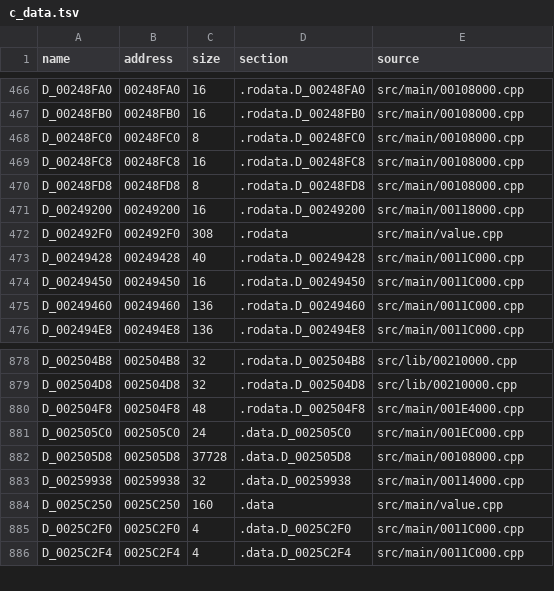
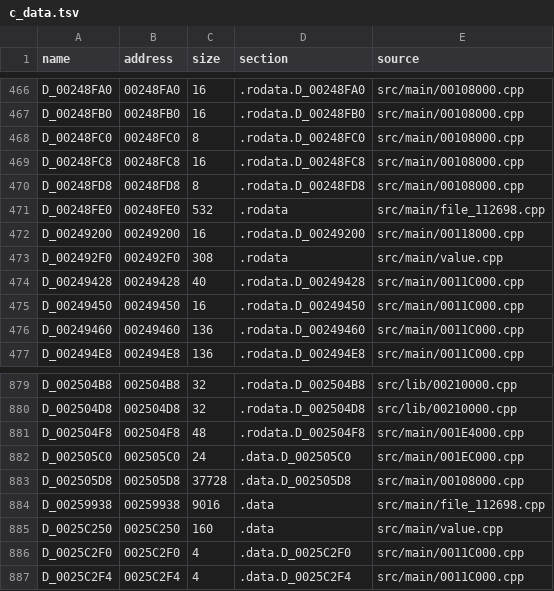
Before and after one commit to OpenThievius/sly1-decomp, a TSV file: config/us/c_data.tsv, drawn as a sheet; only a part is shown, gaps mark what is left out.

```diff
--- a/config/us/c_data.tsv
+++ b/config/us/c_data.tsv
@@ -470,2 +470,3 @@ D_00248FC8	00248FC8	16	.rodata.D_00248FC8	src/main/00108000.cpp
 D_00248FD8	00248FD8	8	.rodata.D_00248FD8	src/main/00108000.cpp
+D_00248FE0	00248FE0	532	.rodata	src/main/file_112698.cpp
 D_00249200	00249200	16	.rodata.D_00249200	src/main/00118000.cpp
@@ -882,3 +883,3 @@ D_002505C0	002505C0	24	.data.D_002505C0	src/main/001EC000.cpp
 D_002505D8	002505D8	37728	.data.D_002505D8	src/main/00108000.cpp
-D_00259938	00259938	32	.data.D_00259938	src/main/00114000.cpp
+D_00259938	00259938	9016	.data	src/main/file_112698.cpp
 D_0025C250	0025C250	160	.data	src/main/value.cpp
```
Also changed, not shown: config/us/files.tsv, config/us/generated.tsv, 5 other files.
